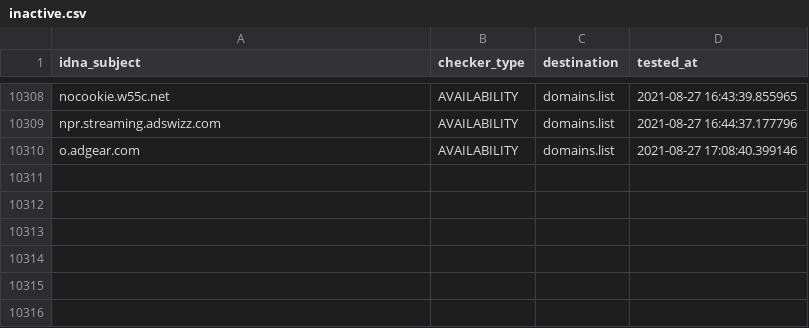
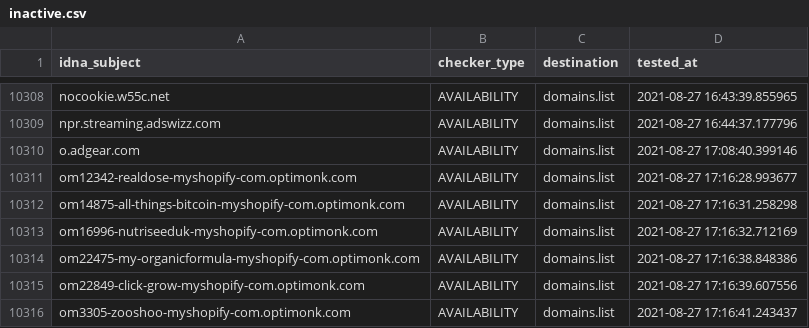
Before and after one commit to Ultimate-Hosts-Blacklist/anudeepND_blacklist_ad_server, a CSV file: .pyfunceble/inactive.csv, drawn as a sheet; only a part is shown, gaps mark what is left out; the diff names each change by its address in the sheet, - before the commit and + after, or states it on an @@ line.

```diff
--- a/.pyfunceble/inactive.csv
+++ b/.pyfunceble/inactive.csv
+row 10311: om12342-realdose-myshopify-com.optimonk.com | AVAILABILITY | domains.list | 2021-08-27 17:16:28.993677
+row 10312: om14875-all-things-bitcoin-myshopify-com.optimonk.com | AVAILABILITY | domains.list | 2021-08-27 17:16:31.258298
+row 10313: om16996-nutriseeduk-myshopify-com.optimonk.com | AVAILABILITY | domains.list | 2021-08-27 17:16:32.712169
+row 10314: om22475-my-organicformula-myshopify-com.optimonk.com | AVAILABILITY | domains.list | 2021-08-27 17:16:38.848386
+row 10315: om22849-click-grow-myshopify-com.optimonk.com | AVAILABILITY | domains.list | 2021-08-27 17:16:39.607556
+row 10316: om3305-zooshoo-myshopify-com.optimonk.com | AVAILABILITY | domains.list | 2021-08-27 17:16:41.243437
```
Also changed, not shown: 12 other files.
